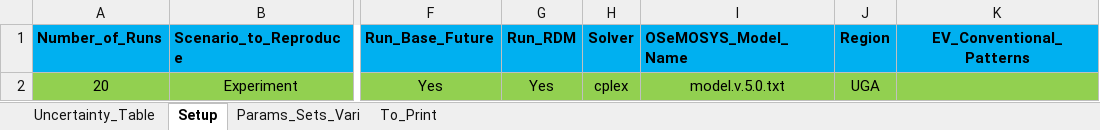
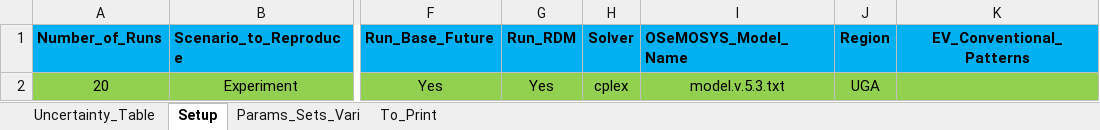
Before and after one commit to clg-admin/osemosys-rdm, an Excel workbook: src/Interface_RDM.xlsx, sheet Setup, drawn as a sheet; only a part is shown, gaps mark what is left out; values as stored, in another font and other column widths than the file's, no borders; the diff names each change by its address in the sheet, - before the commit and + after, or states it on an @@ line.

Commit message:
Upgrade modelo form 5.0 to 5.3

```diff
--- a/src/Interface_RDM.xlsx (sheet Setup)
+++ b/src/Interface_RDM.xlsx (sheet Setup)
-I2 (OSeMOSYS_Model_Name): model.v.5.0.txt
+I2 (OSeMOSYS_Model_Name): model.v.5.3.txt
```
